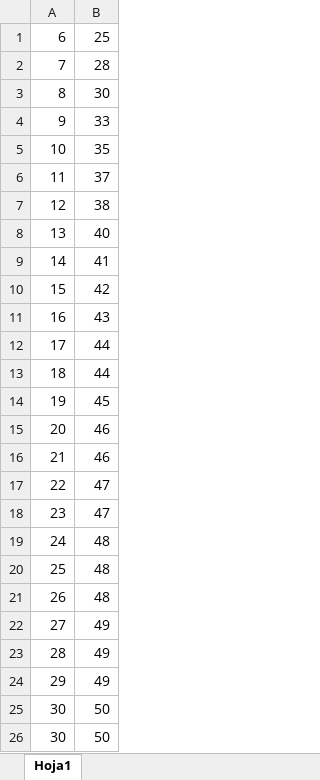
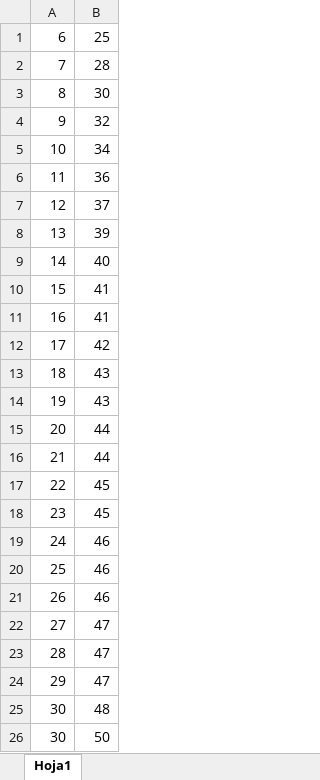
Before and after one commit to mbdavid2/CN-Lab, an Excel workbook: Practica-2/Ex1/GaussSeidelIteracions.xlsx, sheet Hoja1, drawn as a sheet; values as stored, in another font and other column widths than the file's, no borders; charts and pictures not drawn; the diff names each change by its address in the sheet, - before the commit and + after, or states it on an @@ line.

```diff
--- a/Practica-2/Ex1/GaussSeidelIteracions.xlsx (sheet Hoja1)
+++ b/Practica-2/Ex1/GaussSeidelIteracions.xlsx (sheet Hoja1)
-B4: 33
+B4: 32
-B5: 35
+B5: 34
-B6: 37
+B6: 36
-B7: 38
+B7: 37
-B8: 40
+B8: 39
-B9: 41
+B9: 40
-B10: 42
+B10: 41
-B11: 43
+B11: 41
-B12: 44
+B12: 42
-B13: 44
+B13: 43
-B14: 45
+B14: 43
-B15:B16: 46
+B15:B16: 44
-B17:B18: 47
+B17:B18: 45
-B19:B21: 48
+B19:B21: 46
-B22:B24: 49
+B22:B24: 47
-B25: 50
+B25: 48
```
Also changed, not shown: charts or pictures, Practica-2/Ex1/GaussSeidelEstudiConvergencia.xlsx, Practica-2/Ex1/JacobiEstudiConvergencia.xlsx, 30 other files.
